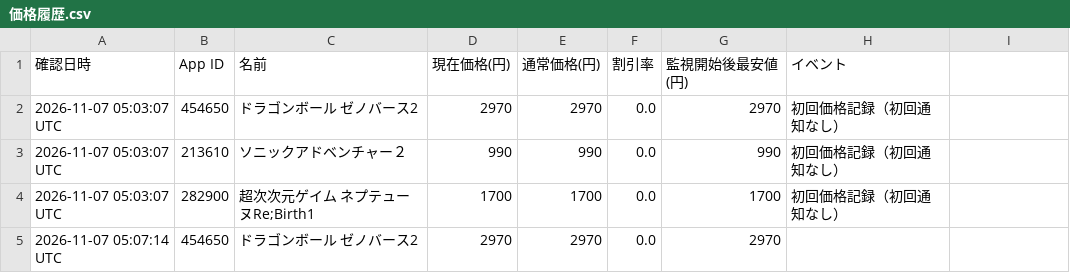
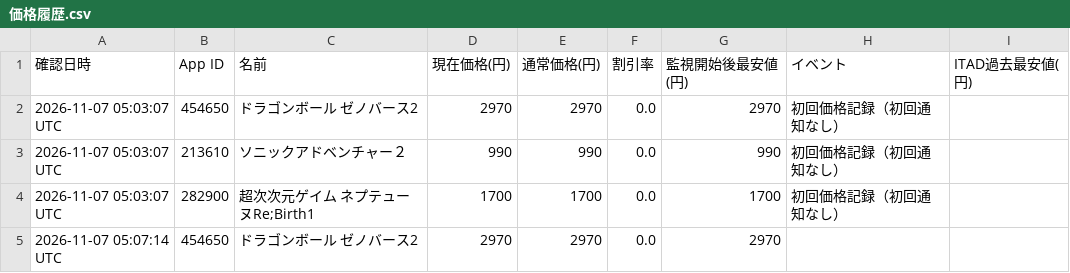
Before and after one commit to hirokibatti/steam-sale-monitor-view, a CSV file: 価格履歴.csv, drawn as a sheet; only a part is shown; the diff names each change by its address in the sheet, - before the commit and + after, or states it on an @@ line.

Commit message:
Add ITAD historical low column to viewer data

```diff
--- a/価格履歴.csv
+++ b/価格履歴.csv
-I1: (empty)
+I1: ITAD過去最安値(円)
```
